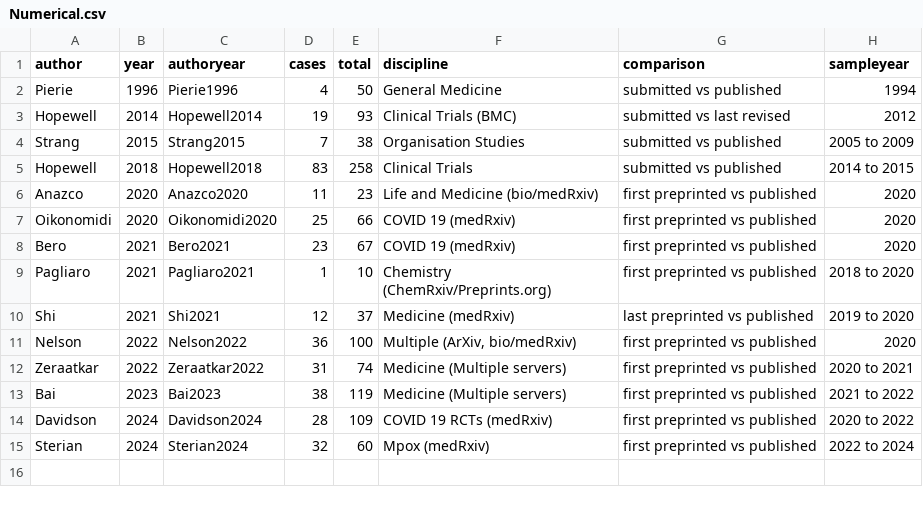
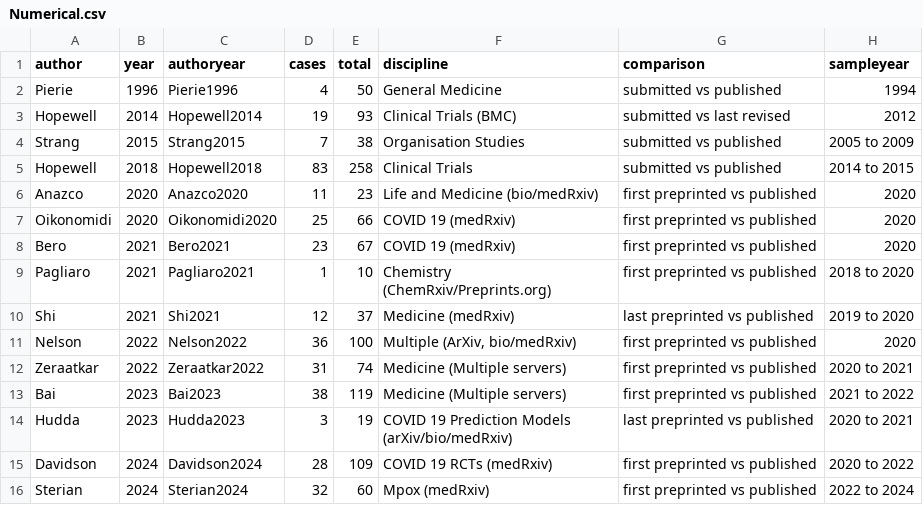
Before and after one commit to MarioMalicki/Manuscript-Changes-Tracker, a CSV file: Numerical.csv, drawn as a sheet; the diff names each change by its address in the sheet, - before the commit and + after, or states it on an @@ line.

Commit message:
Update Numerical.csv
Added Data for 2023 Hudda after correspondence with the author

```diff
--- a/Numerical.csv
+++ b/Numerical.csv
+row 14: Hudda | 2023 | Hudda2023 | 3 | 19 | COVID 19 Prediction Models (arXiv/bio/medRxiv) | last preprinted vs published | 2020 to 2021
```
